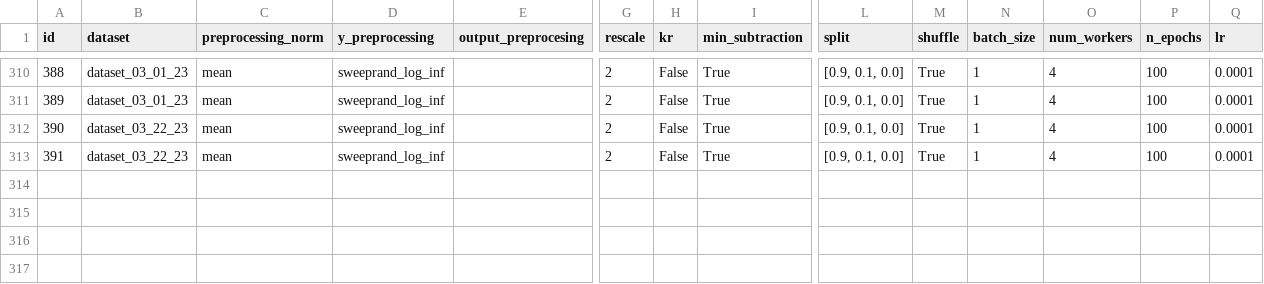
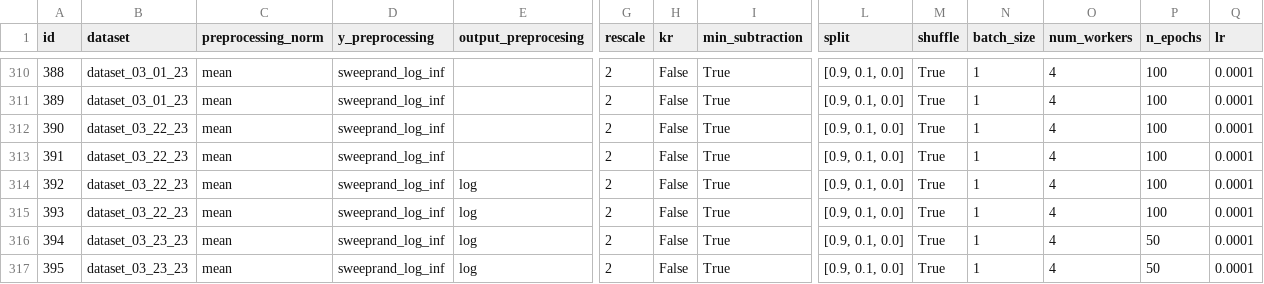
Before and after one commit to ERSchultz/sequences_to_contact_maps, a CSV file: results/ContactGNNEnergy/results_table.csv, drawn as a sheet; only a part is shown, gaps mark what is left out; rows hold the shown columns only; the diff names each change by its address in the sheet, - before the commit and + after, or states it on an @@ line.

```diff
--- a/results/ContactGNNEnergy/results_table.csv
+++ b/results/ContactGNNEnergy/results_table.csv
+row 314: 392 | dataset_03_22_23 | mean | sweeprand_log_inf | log | 2 | False | True | [0.9, 0.1, 0.0] | True | 1 | 4 | 100 | 0.0001
+row 315: 393 | dataset_03_22_23 | mean | sweeprand_log_inf | log | 2 | False | True | [0.9, 0.1, 0.0] | True | 1 | 4 | 100 | 0.0001
+row 316: 394 | dataset_03_23_23 | mean | sweeprand_log_inf | log | 2 | False | True | [0.9, 0.1, 0.0] | True | 1 | 4 | 50 | 0.0001
+row 317: 395 | dataset_03_23_23 | mean | sweeprand_log_inf | log | 2 | False | True | [0.9, 0.1, 0.0] | True | 1 | 4 | 50 | 0.0001
```
Also changed, not shown: 6 other files.
